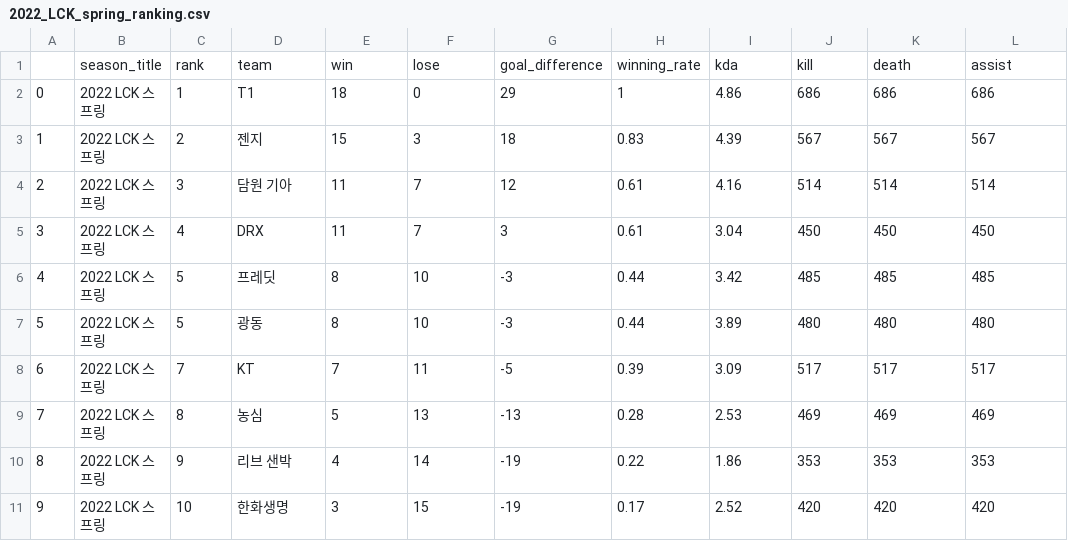
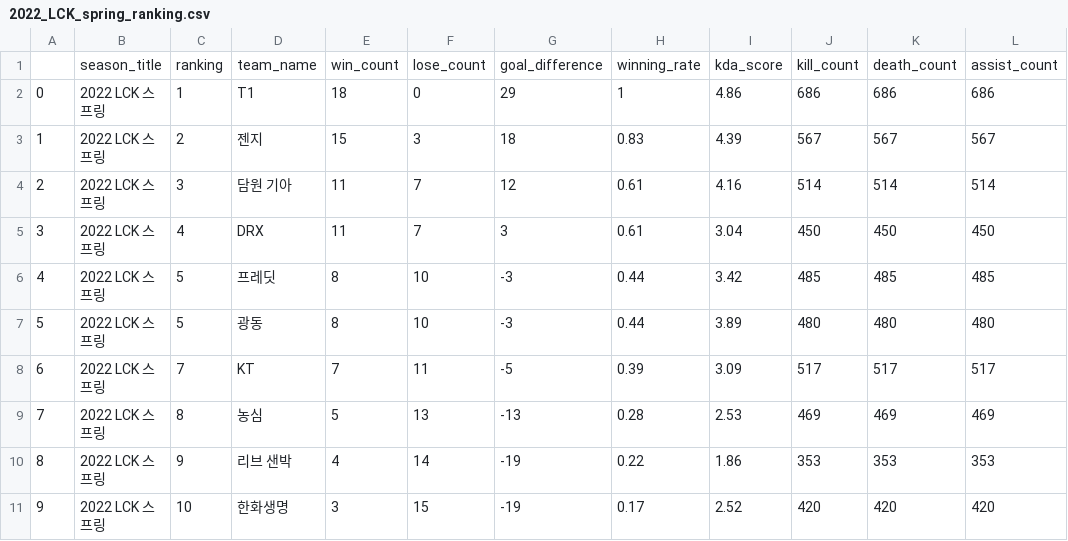
Before and after one commit to EDDI-RobotAcademy/WebAppPersonalProject, a CSV file: p4th/AnnaJo/lolEsportsKorea_backend_python/2022_LCK_spring_ranking.csv, drawn as a sheet.

Commit message:
feat: [조안나] B) Crawling한 리그 순위 데이터를 MySQL DB에 연결하는 시스템[LOL-E’SPORTS-KOREA39]

```diff
--- a/p4th/AnnaJo/lolEsportsKorea_backend_python/2022_LCK_spring_ranking.csv
+++ b/p4th/AnnaJo/lolEsportsKorea_backend_python/2022_LCK_spring_ranking.csv
@@ -1,2 +1,2 @@
-,season_title,rank,team,win,lose,goal_difference,winning_rate,kda,kill,death,assist
+,season_title,ranking,team_name,win_count,lose_count,goal_difference,winning_rate,kda_score,kill_count,death_count,assist_count
 0,2022 LCK 스프링,1,T1,18,0,29,1,4.86,686,686,686
```
Also changed, not shown: p4th/AnnaJo/lolEsportsKorea_backend_python/2022_LCK_summer_ranking.csv, 2 other files.
